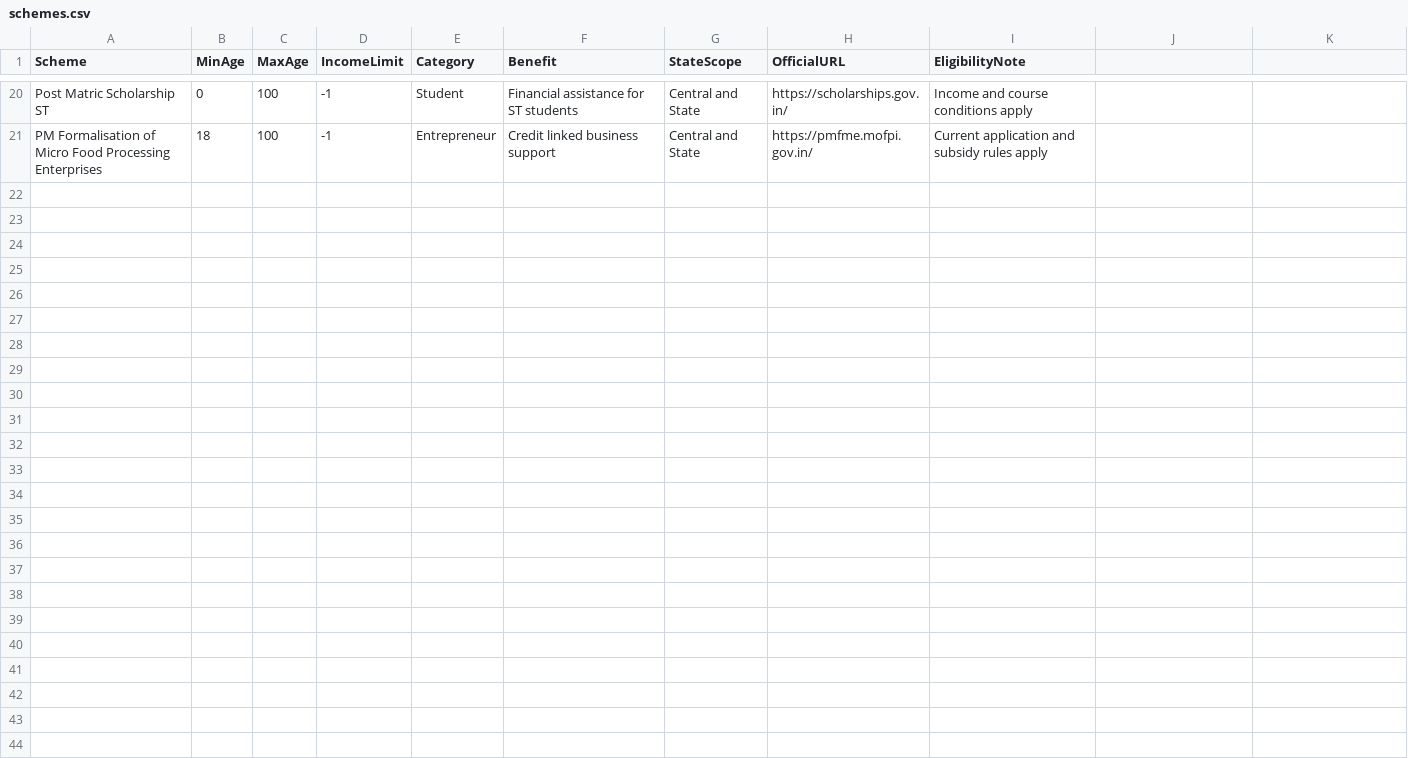
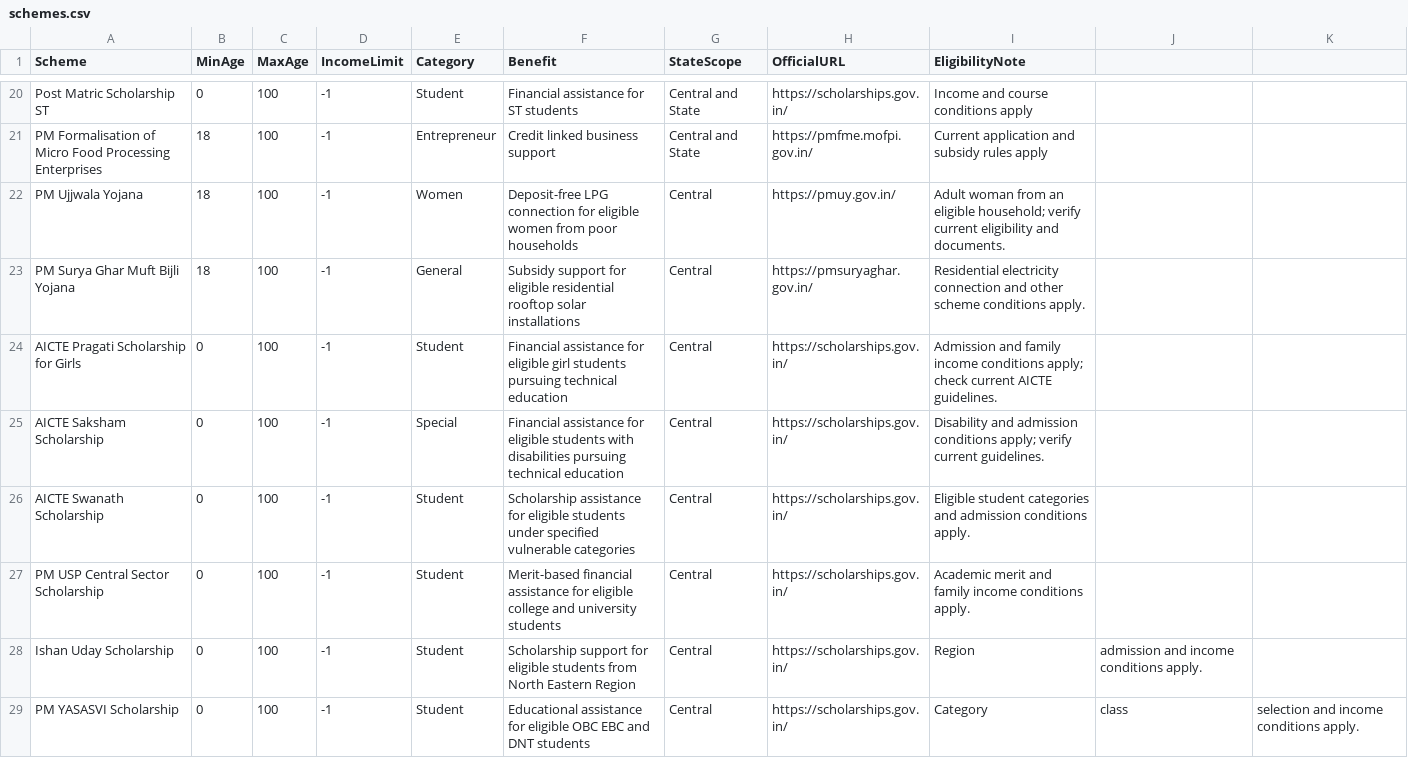
Before and after one commit to SahithiJami/GovSchemeAI, a CSV file: schemes.csv, drawn as a sheet; only a part is shown, gaps mark what is left out; the diff covers the shown part only; the diff names each change by its address in the sheet, - before the commit and + after, or states it on an @@ line.

```diff
--- a/schemes.csv
+++ b/schemes.csv
+row 22: PM Ujjwala Yojana | 18 | 100 | -1 | Women | Deposit-free LPG connection for eligible women from poor households | Central | https://pmuy.gov.in/ | Adult woman from an eligible household; verify current eligibility and documents.
+row 23: PM Surya Ghar Muft Bijli Yojana | 18 | 100 | -1 | General | Subsidy support for eligible residential rooftop solar installations | Central | https://pmsuryaghar.gov.in/ | Residential electricity connection and other scheme conditions apply.
+row 24: AICTE Pragati Scholarship for Girls | 0 | 100 | -1 | Student | Financial assistance for eligible girl students pursuing technical education | Central | https://scholarships.gov.in/ | Admission and family income conditions apply; check current AICTE guidelines.
+row 25: AICTE Saksham Scholarship | 0 | 100 | -1 | Special | Financial assistance for eligible students with disabilities pursuing technical education | Central | https://scholarships.gov.in/ | Disability and admission conditions apply; verify current guidelines.
+row 26: AICTE Swanath Scholarship | 0 | 100 | -1 | Student | Scholarship assistance for eligible students under specified vulnerable categories | Central | https://scholarships.gov.in/ | Eligible student categories and admission conditions apply.
+row 27: PM USP Central Sector Scholarship | 0 | 100 | -1 | Student | Merit-based financial assistance for eligible college and university students | Central | https://scholarships.gov.in/ | Academic merit and family income conditions apply.
+row 28: Ishan Uday Scholarship | 0 | 100 | -1 | Student | Scholarship support for eligible students from North Eastern Region | Central | https://scholarships.gov.in/ | Region | admission and income conditions apply.
+row 29: PM YASASVI Scholarship | 0 | 100 | -1 | Student | Educational assistance for eligible OBC EBC and DNT students | Central | https://scholarships.gov.in/ | Category | class | selection and income conditions apply.
```
Also changed, not shown: 7 added rows elsewhere in this file, 1 other file.
